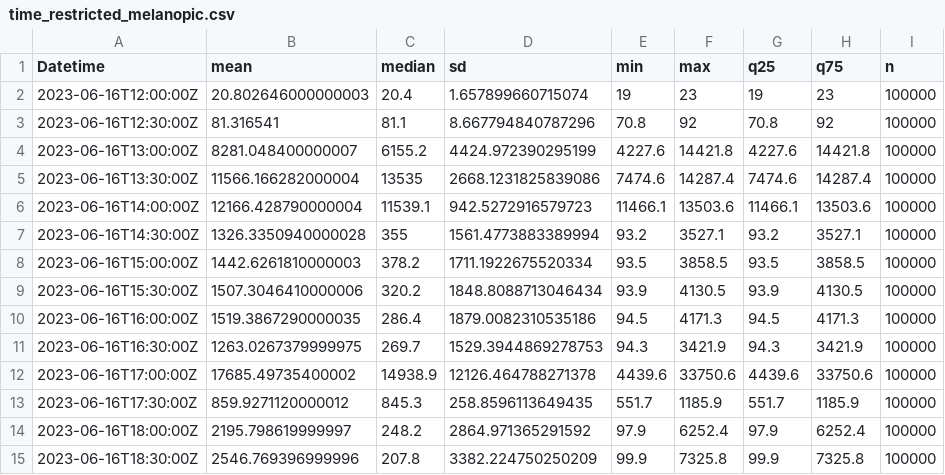
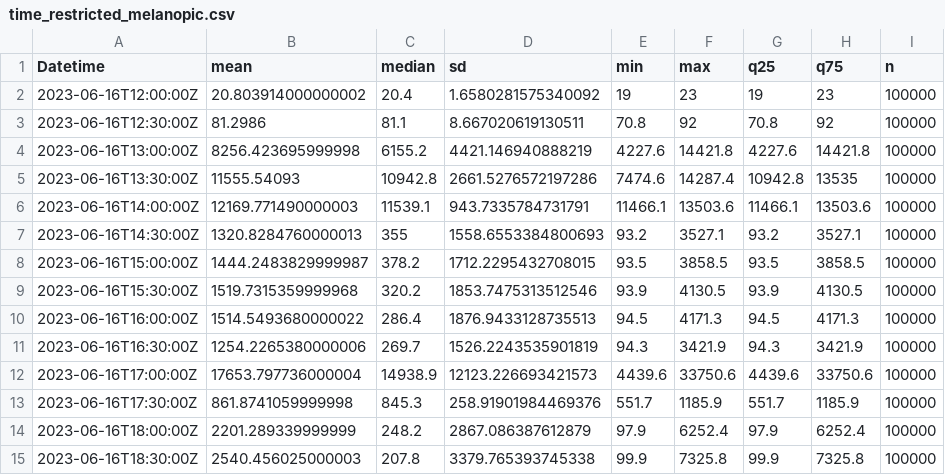
Before and after one commit to tscnlab/TabandehEtAl_npjBiolTimingSleep_2026, a CSV file: results/tables/LightLogR/timeline/time_restricted_melanopic.csv, drawn as a sheet; only a part is shown; the diff covers the shown part only.

```diff
--- a/results/tables/LightLogR/timeline/time_restricted_melanopic.csv
+++ b/results/tables/LightLogR/timeline/time_restricted_melanopic.csv
@@ -1,15 +1,15 @@
 Datetime,mean,median,sd,min,max,q25,q75,n
-2023-06-16T12:00:00Z,20.802646000000003,20.4,1.657899660715074,19,23,19,23,100000
-2023-06-16T12:30:00Z,81.316541,81.1,8.667794840787296,70.8,92,70.8,92,100000
-2023-06-16T13:00:00Z,8281.048400000007,6155.2,4424.972390295199,4227.6,14421.8,4227.6,14421.8,100000
-2023-06-16T13:30:00Z,11566.166282000004,13535,2668.1231825839086,7474.6,14287.4,7474.6,14287.4,100000
-2023-06-16T14:00:00Z,12166.428790000004,11539.1,942.5272916579723,11466.1,13503.6,11466.1,13503.6,100000
-2023-06-16T14:30:00Z,1326.3350940000028,355,1561.4773883389994,93.2,3527.1,93.2,3527.1,100000
-2023-06-16T15:00:00Z,1442.6261810000003,378.2,1711.1922675520334,93.5,3858.5,93.5,3858.5,100000
-2023-06-16T15:30:00Z,1507.3046410000006,320.2,1848.8088713046434,93.9,4130.5,93.9,4130.5,100000
-2023-06-16T16:00:00Z,1519.3867290000035,286.4,1879.0082310535186,94.5,4171.3,94.5,4171.3,100000
-2023-06-16T16:30:00Z,1263.0267379999975,269.7,1529.3944869278753,94.3,3421.9,94.3,3421.9,100000
-2023-06-16T17:00:00Z,17685.49735400002,14938.9,12126.464788271378,4439.6,33750.6,4439.6,33750.6,100000
-2023-06-16T17:30:00Z,859.9271120000012,845.3,258.8596113649435,551.7,1185.9,551.7,1185.9,100000
-2023-06-16T18:00:00Z,2195.798619999997,248.2,2864.971365291592,97.9,6252.4,97.9,6252.4,100000
-2023-06-16T18:30:00Z,2546.769396999996,207.8,3382.224750250209,99.9,7325.8,99.9,7325.8,100000
+2023-06-16T12:00:00Z,20.803914000000002,20.4,1.6580281575340092,19,23,19,23,100000
+2023-06-16T12:30:00Z,81.2986,81.1,8.667020619130511,70.8,92,70.8,92,100000
+2023-06-16T13:00:00Z,8256.423695999998,6155.2,4421.146940888219,4227.6,14421.8,4227.6,14421.8,100000
+2023-06-16T13:30:00Z,11555.54093,10942.8,2661.5276572197286,7474.6,14287.4,10942.8,13535,100000
+2023-06-16T14:00:00Z,12169.771490000003,11539.1,943.7335784731791,11466.1,13503.6,11466.1,13503.6,100000
+2023-06-16T14:30:00Z,1320.8284760000013,355,1558.6553384800693,93.2,3527.1,93.2,3527.1,100000
+2023-06-16T15:00:00Z,1444.2483829999987,378.2,1712.2295432708015,93.5,3858.5,93.5,3858.5,100000
+2023-06-16T15:30:00Z,1519.7315359999968,320.2,1853.7475313512546,93.9,4130.5,93.9,4130.5,100000
+2023-06-16T16:00:00Z,1514.5493680000022,286.4,1876.9433128735513,94.5,4171.3,94.5,4171.3,100000
+2023-06-16T16:30:00Z,1254.2265380000006,269.7,1526.2243535901819,94.3,3421.9,94.3,3421.9,100000
+2023-06-16T17:00:00Z,17653.797736000004,14938.9,12123.226693421573,4439.6,33750.6,4439.6,33750.6,100000
+2023-06-16T17:30:00Z,861.8741059999998,845.3,258.91901984469376,551.7,1185.9,551.7,1185.9,100000
+2023-06-16T18:00:00Z,2201.289339999999,248.2,2867.086387612879,97.9,6252.4,97.9,6252.4,100000
+2023-06-16T18:30:00Z,2540.456025000003,207.8,3379.765393745338,99.9,7325.8,99.9,7325.8,100000
```
Also changed, not shown: 14 edited cells elsewhere in this file, results/tables/LightLogR/metrics/naive_indoor_melanopic.csv, results/tables/LightLogR/metrics/naive_indoor_melanopic_numeric.csv, 22 other files.
